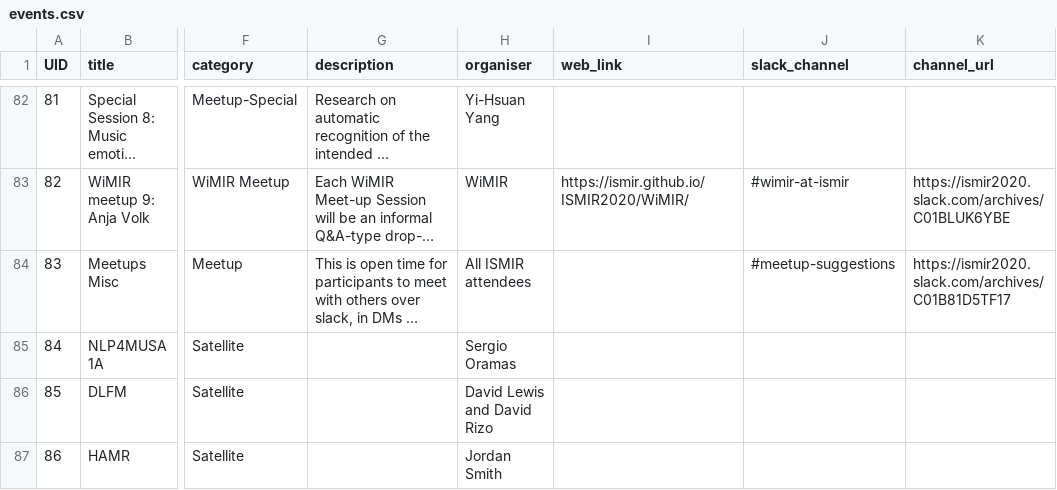
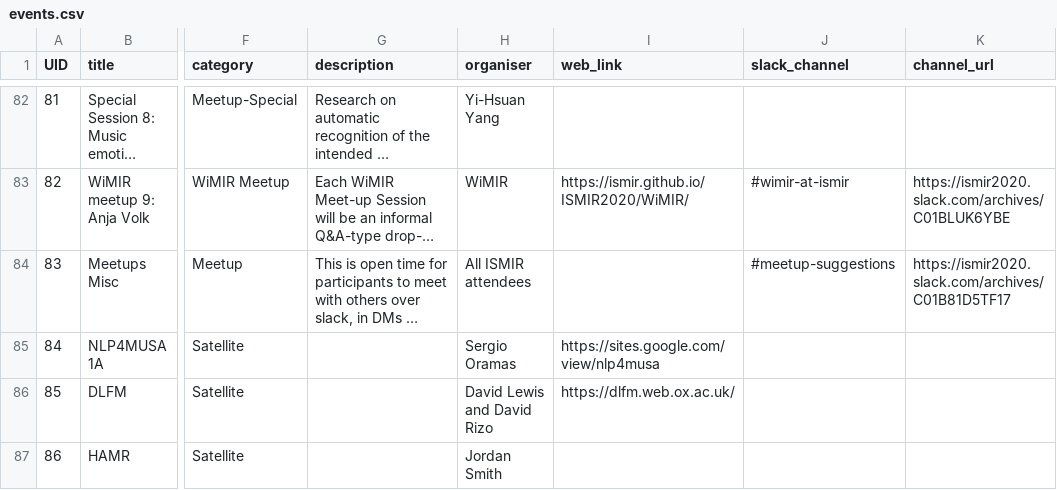
Before and after one commit to DDMAL/ISMIR-Conf, a CSV file: sitedata/events.csv, drawn as a sheet; only a part is shown, gaps mark what is left out; long unchanged cells end in …; the diff covers the shown part only; the diff names each change by its address in the sheet, - before the commit and + after, or states it on an @@ line.

```diff
--- a/sitedata/events.csv
+++ b/sitedata/events.csv
-I85 (web_link): (empty)
+I85 (web_link): https://sites.google.com/view/nlp4musa
-I86 (web_link): (empty)
+I86 (web_link): https://dlfm.web.ox.ac.uk/
```
Also changed, not shown: 15 edited cells elsewhere in this file, static/csv/ISMIR_all_events - All_Events_Details.csv, 2 other files.
